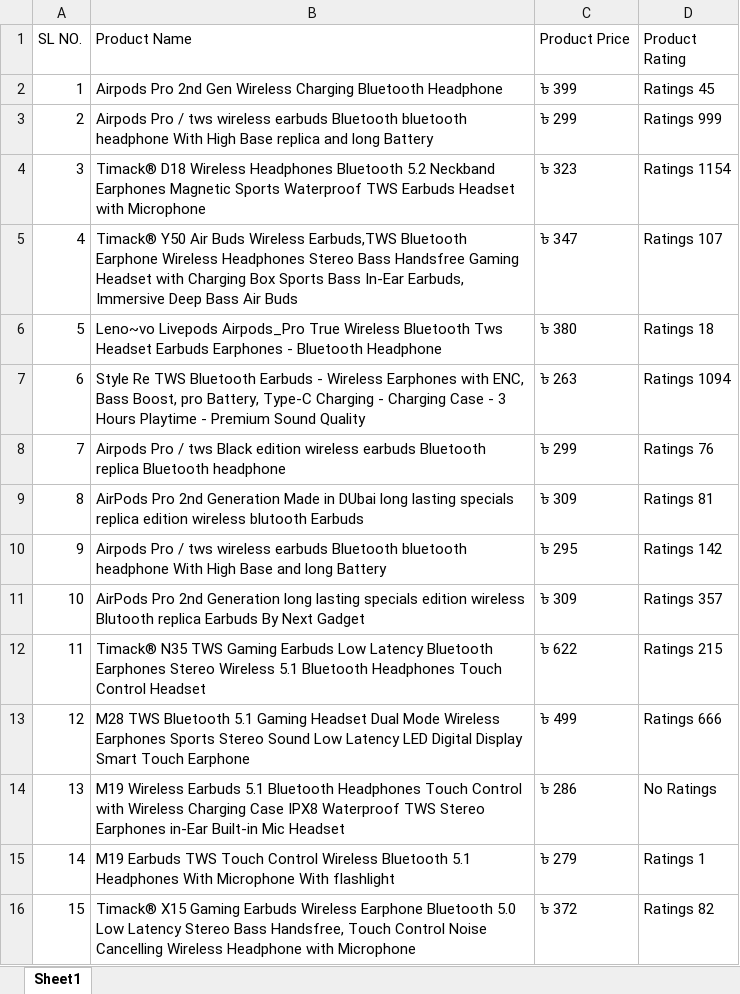
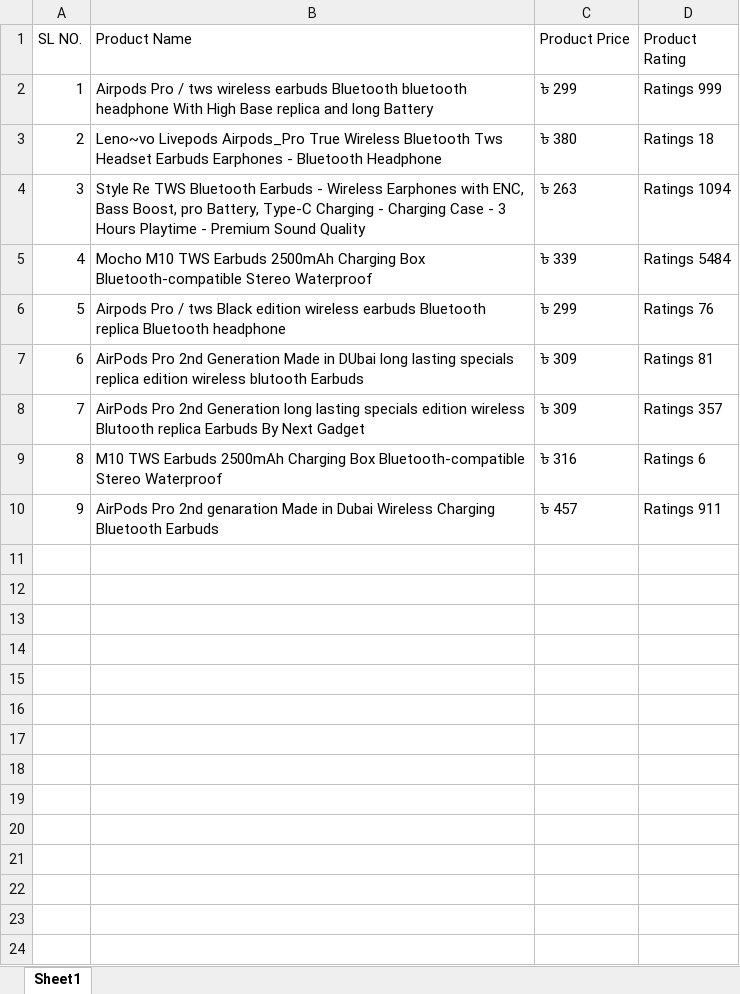
Before and after one commit to Ibrahim009-Devloper/Data_scraping_form_Daraz, an Excel workbook: test_data/product_info.xlsx, sheet Sheet1, drawn as a sheet; values as stored, in another font and other column widths than the file's, no borders; removed rows and columns are numbered as before the commit, all else as after; the diff names each change by its address in the sheet, - before the commit and + after, or states it on an @@ line.

```diff
--- a/test_data/product_info.xlsx (sheet Sheet1)
+++ b/test_data/product_info.xlsx (sheet Sheet1)
-row 2: 1 | Airpods Pro 2nd Gen Wireless Charging Bluetooth Headphone | ৳ 399 | Ratings 45
@@ column A (SL NO.) renumbered between rows 2 and 8 @@
-row 4: 3 | Timack® D18 Wireless Headphones Bluetooth 5.2 Neckband Earphones Magnetic Sports Waterproof TWS Earbuds Headset with Microphone | ৳ 323 | Ratings 1154
-row 5: 4 | Timack® Y50 Air Buds Wireless Earbuds,TWS Bluetooth Earphone Wireless Headphones Stereo Bass Handsfree Gaming Headset with Charging Box Sports Bass In-Ear Earbuds, Immersive Deep Bass Air Buds | ৳ 347 | Ratings 107
+row 5: 4 | Mocho M10 TWS Earbuds 2500mAh Charging Box Bluetooth-compatible Stereo Waterproof | ৳ 339 | Ratings 5484
-row 10: 9 | Airpods Pro / tws wireless earbuds Bluetooth bluetooth headphone With High Base and long Battery | ৳ 295 | Ratings 142
-row 12: 11 | Timack® N35 TWS Gaming Earbuds Low Latency Bluetooth Earphones Stereo Wireless 5.1 Bluetooth Headphones Touch Control Headset | ৳ 622 | Ratings 215
-row 13: 12 | M28 TWS Bluetooth 5.1 Gaming Headset Dual Mode Wireless Earphones Sports Stereo Sound Low Latency LED Digital Display Smart Touch Earphone | ৳ 499 | Ratings 666
-row 14: 13 | M19 Wireless Earbuds 5.1 Bluetooth Headphones Touch Control with Wireless Charging Case IPX8 Waterproof TWS Stereo Earphones in-Ear Built-in Mic Headset | ৳ 286 | No Ratings
-row 15: 14 | M19 Earbuds TWS Touch Control Wireless Bluetooth 5.1 Headphones With Microphone With flashlight | ৳ 279 | Ratings 1
-row 16: 15 | Timack® X15 Gaming Earbuds Wireless Earphone Bluetooth 5.0 Low Latency Stereo Bass Handsfree, Touch Control Noise Cancelling Wireless Headphone with Microphone | ৳ 372 | Ratings 82
+row 9: 8 | M10 TWS Earbuds 2500mAh Charging Box Bluetooth-compatible Stereo Waterproof | ৳ 316 | Ratings 6
+row 10: 9 | AirPods Pro 2nd genaration Made in Dubai Wireless Charging Bluetooth Earbuds | ৳ 457 | Ratings 911
```
Also changed, not shown: 5 other files.
